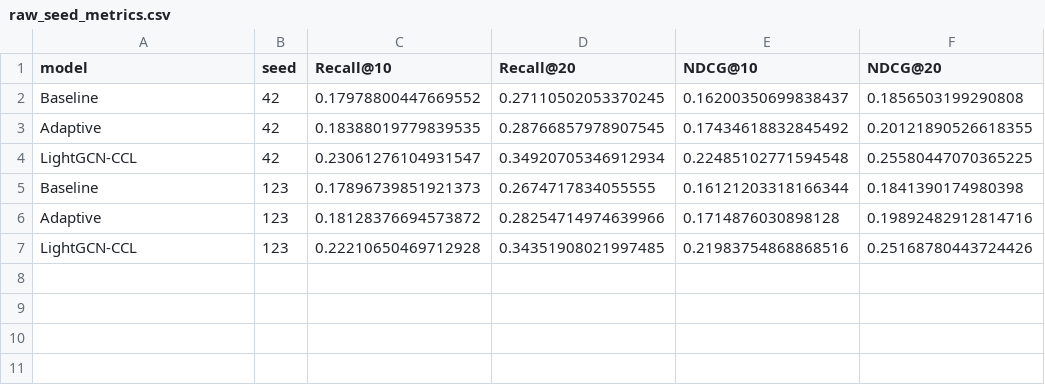
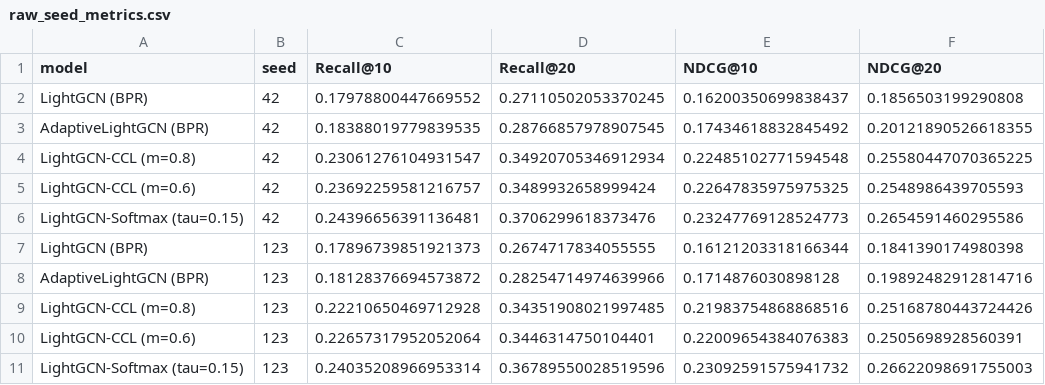
Before and after one commit to IOS2004/rds_project, a CSV file: experiments/comparison/raw_seed_metrics.csv, drawn as a sheet.

Commit message:
feat: add scripts and configurations for CCL model improvements and comparison experiments

```diff
--- a/experiments/comparison/raw_seed_metrics.csv
+++ b/experiments/comparison/raw_seed_metrics.csv
@@ -1,7 +1,11 @@
 model,seed,Recall@10,Recall@20,NDCG@10,NDCG@20
-Baseline,42,0.17978800447669552,0.27110502053370245,0.16200350699838437,0.1856503199290808
-Adaptive,42,0.18388019779839535,0.28766857978907545,0.17434618832845492,0.20121890526618355
-LightGCN-CCL,42,0.23061276104931547,0.34920705346912934,0.22485102771594548,0.25580447070365225
-Baseline,123,0.17896739851921373,0.2674717834055555,0.16121203318166344,0.1841390174980398
-Adaptive,123,0.18128376694573872,0.28254714974639966,0.1714876030898128,0.19892482912814716
-LightGCN-CCL,123,0.22210650469712928,0.34351908021997485,0.21983754868868516,0.25168780443724426
+LightGCN (BPR),42,0.17978800447669552,0.27110502053370245,0.16200350699838437,0.1856503199290808
+AdaptiveLightGCN (BPR),42,0.18388019779839535,0.28766857978907545,0.17434618832845492,0.20121890526618355
+LightGCN-CCL (m=0.8),42,0.23061276104931547,0.34920705346912934,0.22485102771594548,0.25580447070365225
+LightGCN-CCL (m=0.6),42,0.23692259581216757,0.3489932658999424,0.22647835975975325,0.2548986439705593
+LightGCN-Softmax (tau=0.15),42,0.24396656391136481,0.3706299618373476,0.23247769128524773,0.2654591460295586
+LightGCN (BPR),123,0.17896739851921373,0.2674717834055555,0.16121203318166344,0.1841390174980398
+AdaptiveLightGCN (BPR),123,0.18128376694573872,0.28254714974639966,0.1714876030898128,0.19892482912814716
+LightGCN-CCL (m=0.8),123,0.22210650469712928,0.34351908021997485,0.21983754868868516,0.25168780443724426
+LightGCN-CCL (m=0.6),123,0.22657317952052064,0.3446314750104401,0.22009654384076383,0.2505698928560391
+LightGCN-Softmax (tau=0.15),123,0.24035208966953314,0.36789550028519596,0.23092591575941732,0.26622098691755003
```
Also changed, not shown: experiments/comparison/comparison_summary.csv, 31 other files.
